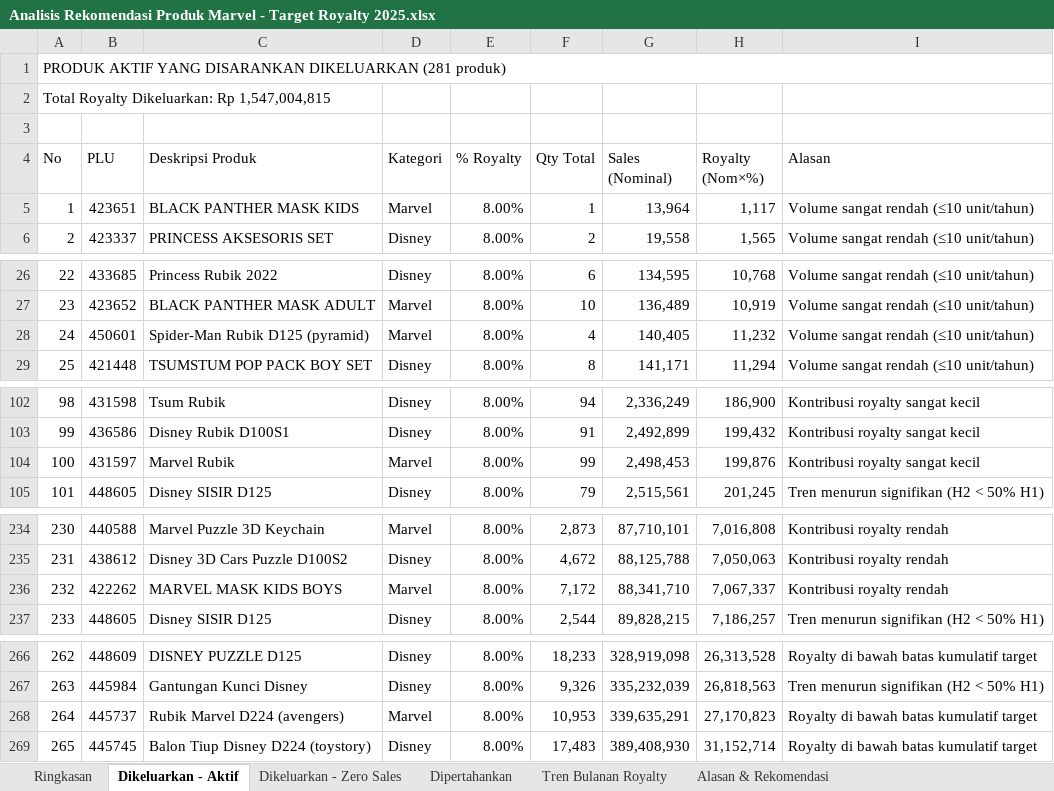
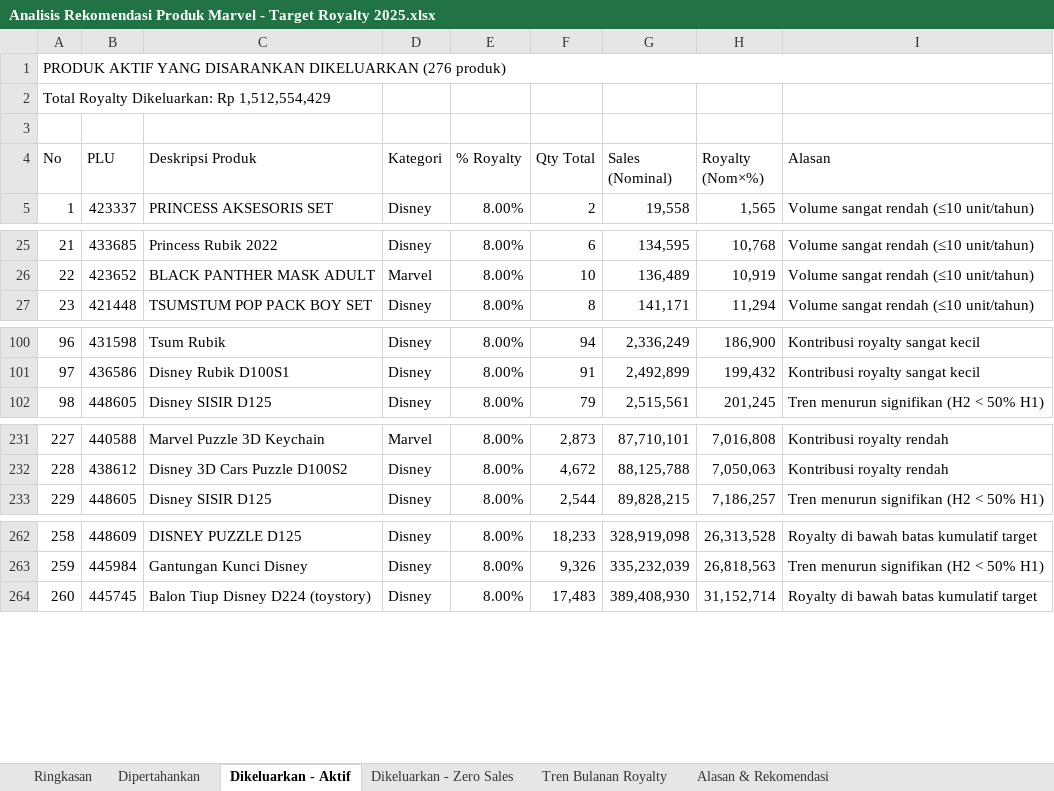
Before and after one commit to marcusdedy/data-disney, an Excel workbook: Analisis Rekomendasi Produk Marvel - Target Royalty 2025.xlsx, sheet Dikeluarkan - Aktif, drawn as a sheet; only a part is shown, gaps mark what is left out; values as stored, in another font and other column widths than the file's, no cell formats; removed rows and columns are numbered as before the commit, all else as after; the diff covers the shown part only; the diff names each change by its address in the sheet, - before the commit and + after, or states it on an @@ line.

Commit message:
Update: Skenario A (10 Disney + 5 Marvel) target Rp 2.252-2.260 Miliar

```diff
--- a/Analisis Rekomendasi Produk Marvel - Target Royalty 2025.xlsx (sheet Dikeluarkan - Aktif)
+++ b/Analisis Rekomendasi Produk Marvel - Target Royalty 2025.xlsx (sheet Dikeluarkan - Aktif)
@@ sheet tab order changed: Ringkasan | Dipertahankan | Dikeluarkan - Aktif | Dikeluarkan - Zero Sales | Tren Bulanan Royalty | Alasan & Rekomendasi @@
@@ column A (No) renumbered between rows 1 and 280 @@
-row 5: 1 | 423651 | BLACK PANTHER MASK KIDS | Marvel | 8.00% | 1 | 13,964 | 1,117 | Volume sangat rendah (≤10 unit/tahun)
-row 28: 24 | 450601 | Spider-Man Rubik D125 (pyramid) | Marvel | 8.00% | 4 | 140,405 | 11,232 | Volume sangat rendah (≤10 unit/tahun)
-row 104: 100 | 431597 | Marvel Rubik | Marvel | 8.00% | 99 | 2,498,453 | 199,876 | Kontribusi royalty sangat kecil
-row 236: 232 | 422262 | MARVEL MASK KIDS BOYS | Marvel | 8.00% | 7,172 | 88,341,710 | 7,067,337 | Kontribusi royalty rendah
-row 268: 264 | 445737 | Rubik Marvel D224 (avengers) | Marvel | 8.00% | 10,953 | 339,635,291 | 27,170,823 | Royalty di bawah batas kumulatif target
```
Also changed, not shown: 1 added row and 1 removed row elsewhere in this sheet, sheet Tren Bulanan Royalty, sheet Dipertahankan, sheet Ringkasan, sheet Dikeluarkan - Zero Sales, sheet Alasan & Rekomendasi, cell formats.
